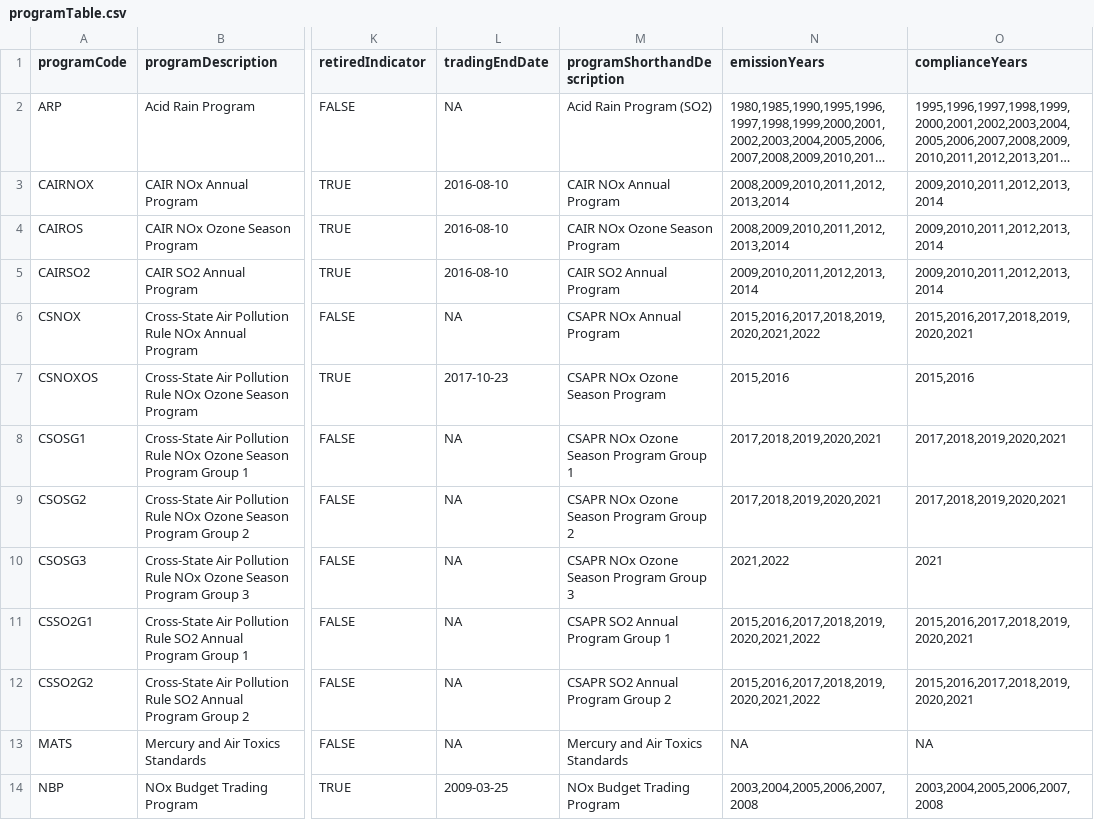
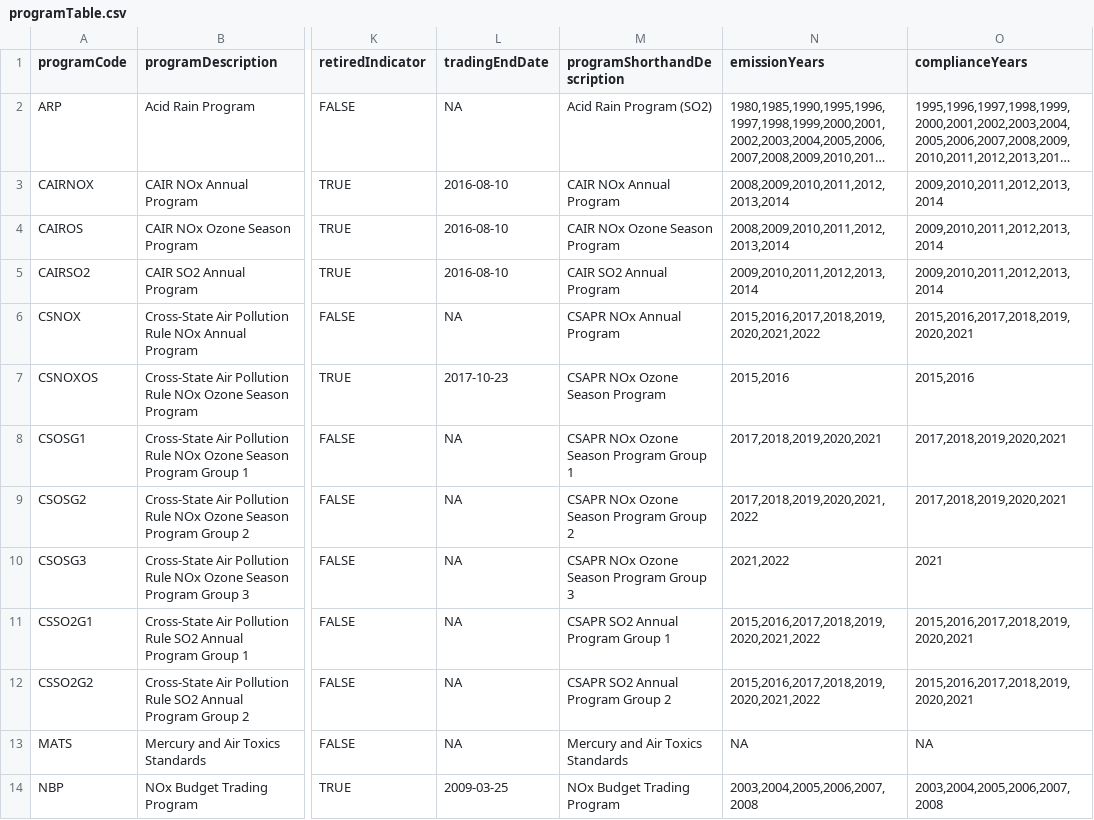
Before and after one commit to USEPA/campdRShinyDataSource, a CSV file: data/facility-map/programTable.csv, drawn as a sheet; only a part is shown, gaps mark what is left out; long unchanged cells end in …; the diff names each change by its address in the sheet, - before the commit and + after, or states it on an @@ line.

```diff
--- a/data/facility-map/programTable.csv
+++ b/data/facility-map/programTable.csv
-N9 (emissionYears): 2017,2018,2019,2020,2021
+N9 (emissionYears): 2017,2018,2019,2020,2021,2022
```
